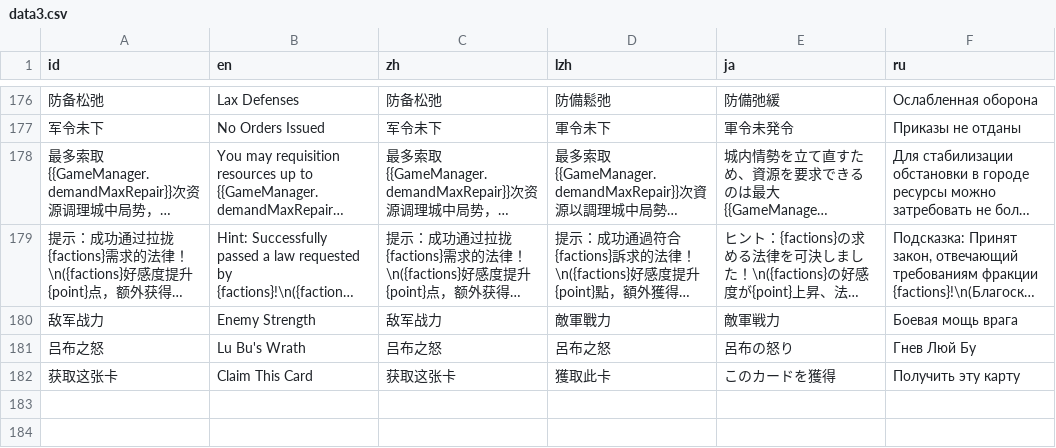
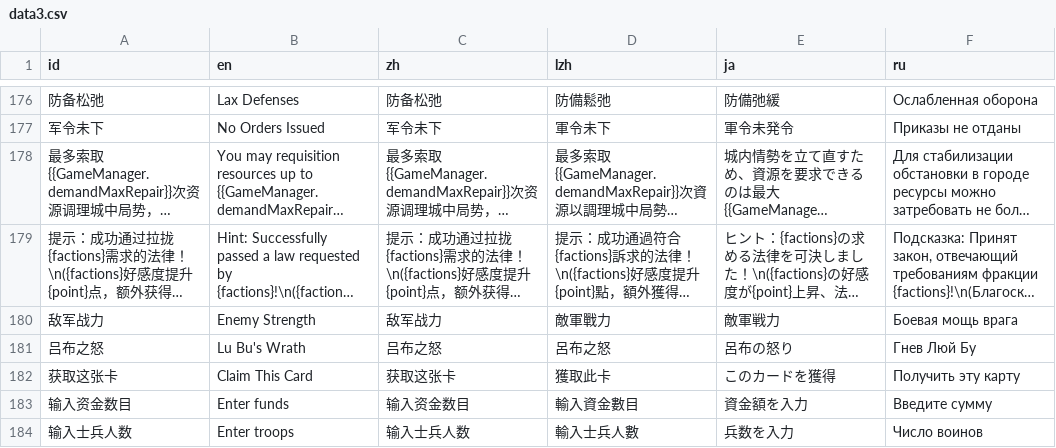
Before and after one commit to Drinkwang/threekindom, a CSV file: Asset/language/data3.csv, drawn as a sheet; only a part is shown, gaps mark what is left out; long unchanged cells end in …; the diff names each change by its address in the sheet, - before the commit and + after, or states it on an @@ line.

```diff
--- a/Asset/language/data3.csv
+++ b/Asset/language/data3.csv
+row 183: 输入资金数目 | Enter funds | 输入资金数目 | 輸入資金數目 | 資金額を入力 | Введите сумму
+row 184: 输入士兵人数 | Enter troops | 输入士兵人数 | 輸入士兵人數 | 兵数を入力 | Число воинов
```
Also changed, not shown: 7 other files.
